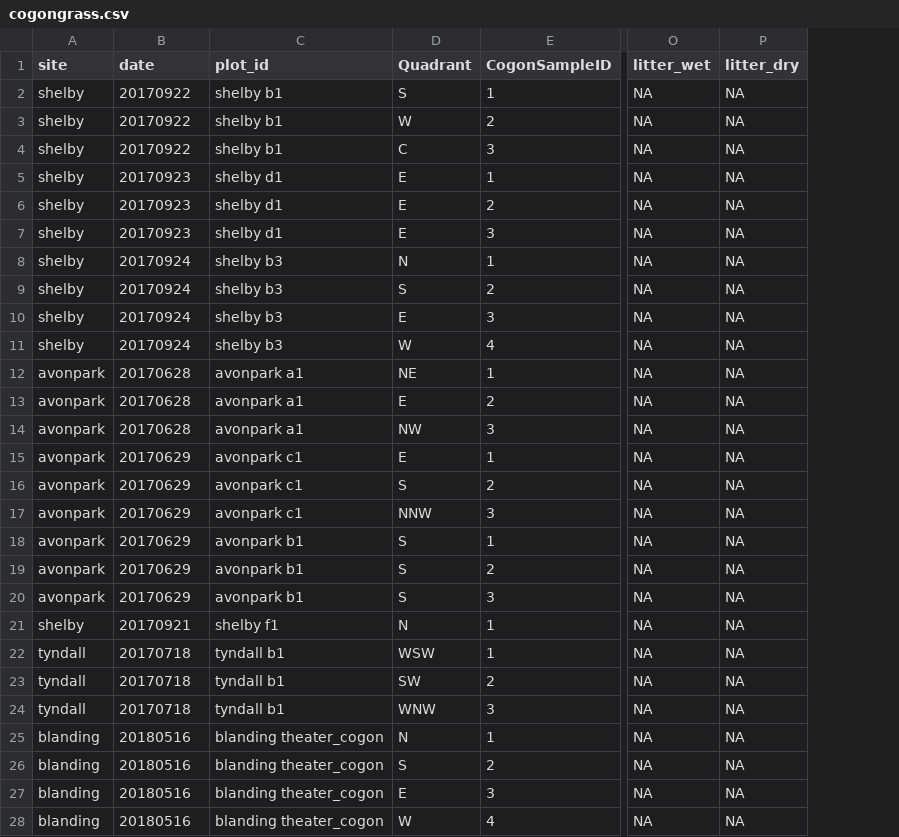
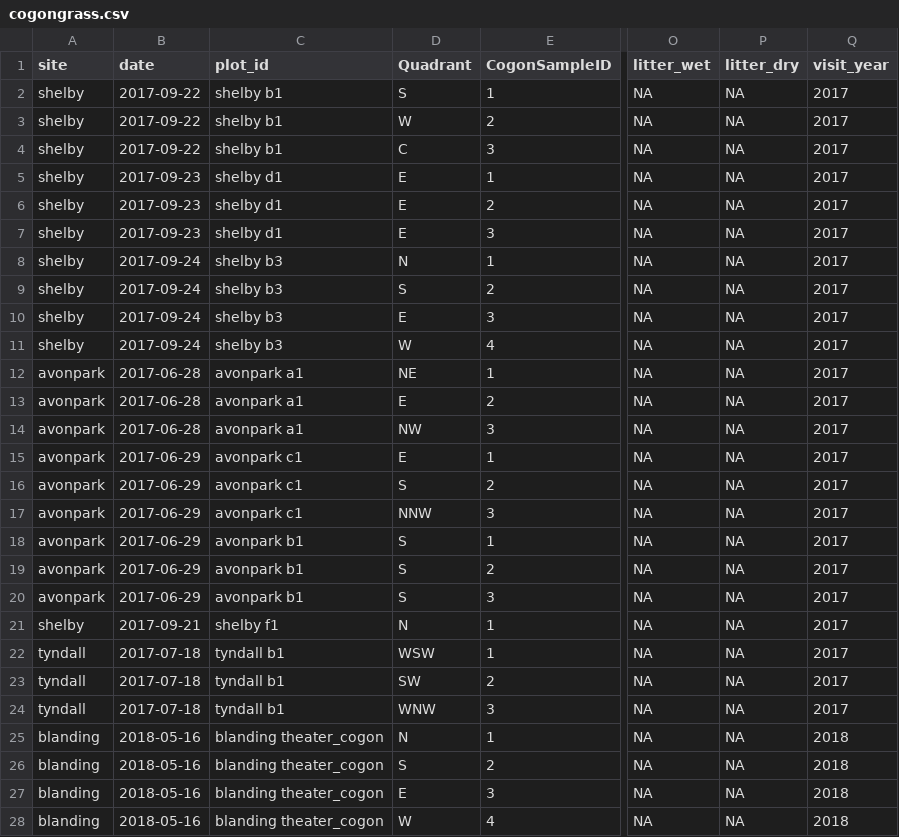
Before and after one commit to whalend/SERDP_Project, a CSV file: data/processed_data/cogongrass.csv, drawn as a sheet; only a part is shown, gaps mark what is left out; the diff covers the shown part only; the diff names each change by its address in the sheet, - before the commit and + after, or states it on an @@ line.

Commit message:
Joined plot visit and cogon data

```diff
--- a/data/processed_data/cogongrass.csv
+++ b/data/processed_data/cogongrass.csv
+column Q (visit_year), rows 2-28: 2017 | 2017 | 2017 | 2017 | 2017 | 2017 | 2017 | 2017 | 2017 | 2017 | 2017 | 2017 | 2017 | 2017 | 2017 | 2017 | 2017 | 2017 | 2017 | 2017 | 2017 | 2017 | 2017 | 2018 | 2018 | 2018 | 2018
-B2:B4 (date): 20170922
+B2:B4 (date): 2017-09-22
-B5:B7 (date): 20170923
+B5:B7 (date): 2017-09-23
-B8:B11 (date): 20170924
+B8:B11 (date): 2017-09-24
-B12:B14 (date): 20170628
+B12:B14 (date): 2017-06-28
-B15:B20 (date): 20170629
+B15:B20 (date): 2017-06-29
-B21 (date): 20170921
+B21 (date): 2017-09-21
-B22:B24 (date): 20170718
+B22:B24 (date): 2017-07-18
-B25:B28 (date): 20180516
+B25:B28 (date): 2018-05-16
```
Also changed, not shown: 26 edited cells elsewhere in this file, 10 other files.
